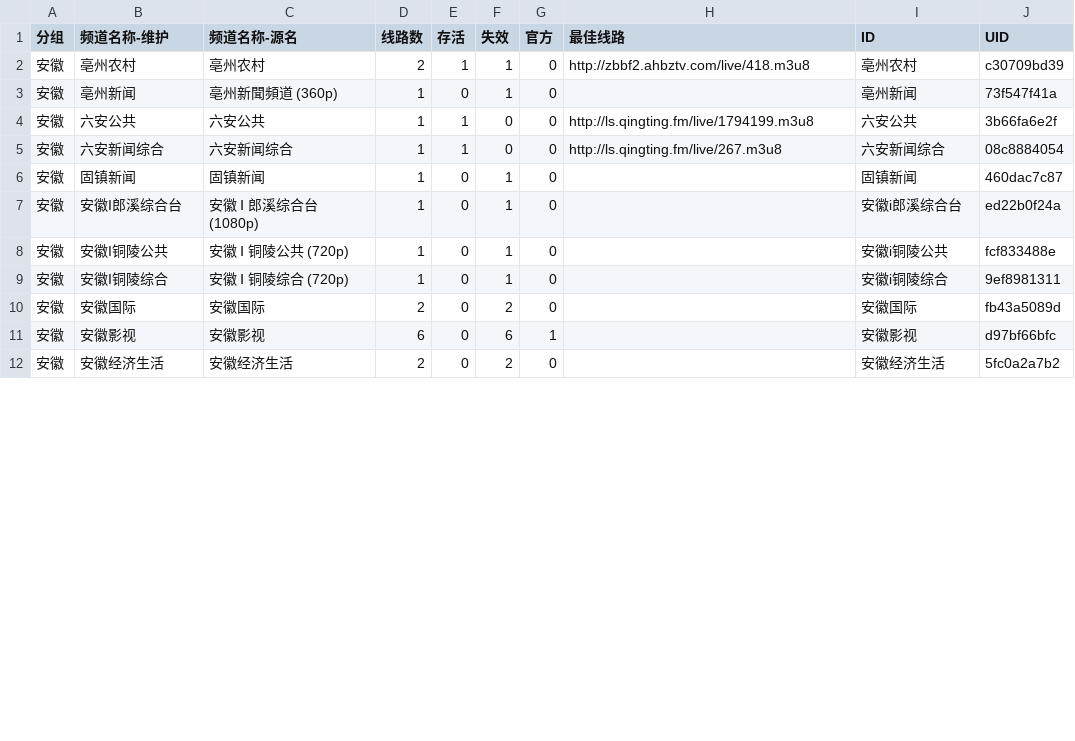
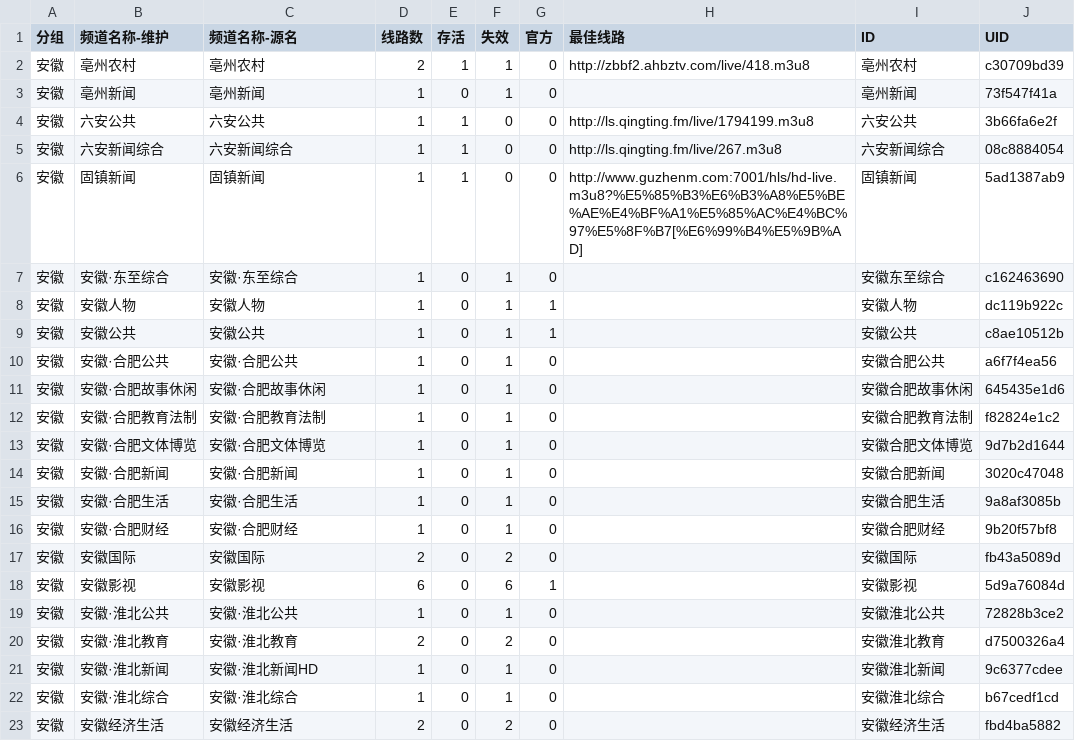
Before and after one commit to LEEQQFF/iptv-live, a CSV file: editable/安徽.csv, drawn as a sheet; only a part is shown; the diff covers the shown part only.

```diff
--- a/editable/安徽.csv
+++ b/editable/安徽.csv
@@ -2,11 +2,22 @@
 安徽,亳州农村,亳州农村,2,1,1,0,http://zbbf2.ahbztv.com/live/418.m3u8,亳州农村,c30709bd39
-安徽,亳州新闻,亳州新聞頻道 (360p),1,0,1,0,,亳州新闻,73f547f41a
+安徽,亳州新闻,亳州新闻,1,0,1,0,,亳州新闻,73f547f41a
 安徽,六安公共,六安公共,1,1,0,0,http://ls.qingting.fm/live/1794199.m3u8,六安公共,3b66fa6e2f
 安徽,六安新闻综合,六安新闻综合,1,1,0,0,http://ls.qingting.fm/live/267.m3u8,六安新闻综合,08c8884054
-安徽,固镇新闻,固镇新闻,1,0,1,0,,固镇新闻,460dac7c87
-安徽,安徽I郎溪综合台,安徽 Ⅰ 郎溪综合台 (1080p),1,0,1,0,,安徽i郎溪综合台,ed22b0f24a
-安徽,安徽I铜陵公共,安徽 Ⅰ 铜陵公共 (720p),1,0,1,0,,安徽i铜陵公共,fcf833488e
-安徽,安徽I铜陵综合,安徽 Ⅰ 铜陵综合 (720p),1,0,1,0,,安徽i铜陵综合,9ef8981311
+安徽,固镇新闻,固镇新闻,1,1,0,0,http://www.guzhenm.com:7001/hls/hd-live.m3u8?%E5%85%B3%E6%B3%A8%E5%BE%AE%E4%BF%A1%E5%85%AC%E4%BC%97%E5%8F%B7[%E6%99%B4%E5%9B%AD],固镇新闻,5ad1387ab9
+安徽,安徽·东至综合,安徽·东至综合,1,0,1,0,,安徽东至综合,c162463690
+安徽,安徽人物,安徽人物,1,0,1,1,,安徽人物,dc119b922c
+安徽,安徽公共,安徽公共,1,0,1,1,,安徽公共,c8ae10512b
+安徽,安徽·合肥公共,安徽·合肥公共,1,0,1,0,,安徽合肥公共,a6f7f4ea56
+安徽,安徽·合肥故事休闲,安徽·合肥故事休闲,1,0,1,0,,安徽合肥故事休闲,645435e1d6
+安徽,安徽·合肥教育法制,安徽·合肥教育法制,1,0,1,0,,安徽合肥教育法制,f82824e1c2
+安徽,安徽·合肥文体博览,安徽·合肥文体博览,1,0,1,0,,安徽合肥文体博览,9d7b2d1644
+安徽,安徽·合肥新闻,安徽·合肥新闻,1,0,1,0,,安徽合肥新闻,3020c47048
+安徽,安徽·合肥生活,安徽·合肥生活,1,0,1,0,,安徽合肥生活,9a8af3085b
+安徽,安徽·合肥财经,安徽·合肥财经,1,0,1,0,,安徽合肥财经,9b20f57bf8
 安徽,安徽国际,安徽国际,2,0,2,0,,安徽国际,fb43a5089d
-安徽,安徽影视,安徽影视,6,0,6,1,,安徽影视,d97bf66bfc
-安徽,安徽经济生活,安徽经济生活,2,0,2,0,,安徽经济生活,5fc0a2a7b2
+安徽,安徽影视,安徽影视,6,0,6,1,,安徽影视,5d9a76084d
+安徽,安徽·淮北公共,安徽·淮北公共,1,0,1,0,,安徽淮北公共,72828b3ce2
+安徽,安徽·淮北教育,安徽·淮北教育,2,0,2,0,,安徽淮北教育,d7500326a4
+安徽,安徽·淮北新闻,安徽·淮北新闻HD,1,0,1,0,,安徽淮北新闻,9c6377cdee
+安徽,安徽·淮北综合,安徽·淮北综合,1,0,1,0,,安徽淮北综合,b67cedf1cd
+安徽,安徽经济生活,安徽经济生活,2,0,2,0,,安徽经济生活,fbd4ba5882
```
Also changed, not shown: 4 added rows and 8 edited cells elsewhere in this file, editable/卫视.csv, editable/台湾.csv, 47 other files.
